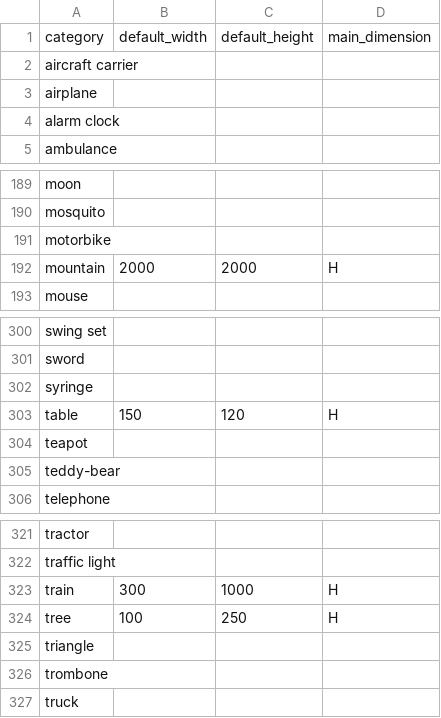
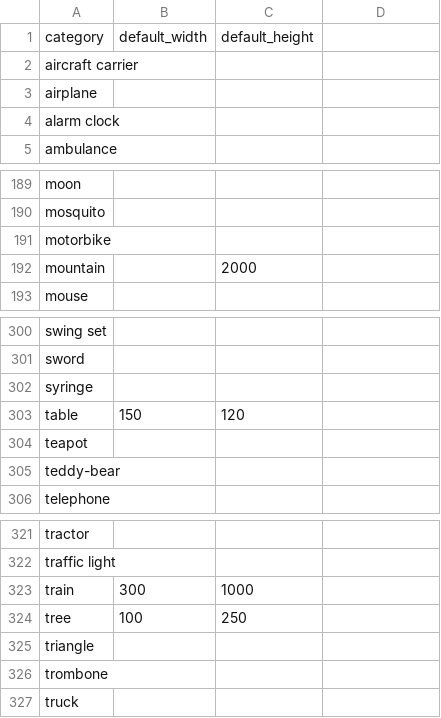
Before and after one commit to peter-grajcar/drawtomat, a CSV file: drawtomat/resources/quickdraw/attributes.csv, drawn as a sheet; only a part is shown, gaps mark what is left out; the diff covers the shown part only.

Commit message:
Remove main_dimension attribute

```diff
--- a/drawtomat/resources/quickdraw/attributes.csv
+++ b/drawtomat/resources/quickdraw/attributes.csv
@@ -1 +1 @@
-category,default_width,default_height,main_dimension
+category,default_width,default_height
@@ -192 +192 @@ motorbike,,,
-mountain,2000,2000,H
+mountain,,2000
@@ -303 +303 @@ syringe,,,
-table,150,120,H
+table,150,120
@@ -323,2 +323,2 @@ traffic light,,,
-train,300,1000,H
-tree,100,250,H
+train,300,1000
+tree,100,250
```
Also changed, not shown: 13 edited cells elsewhere in this file, 4 other files.
